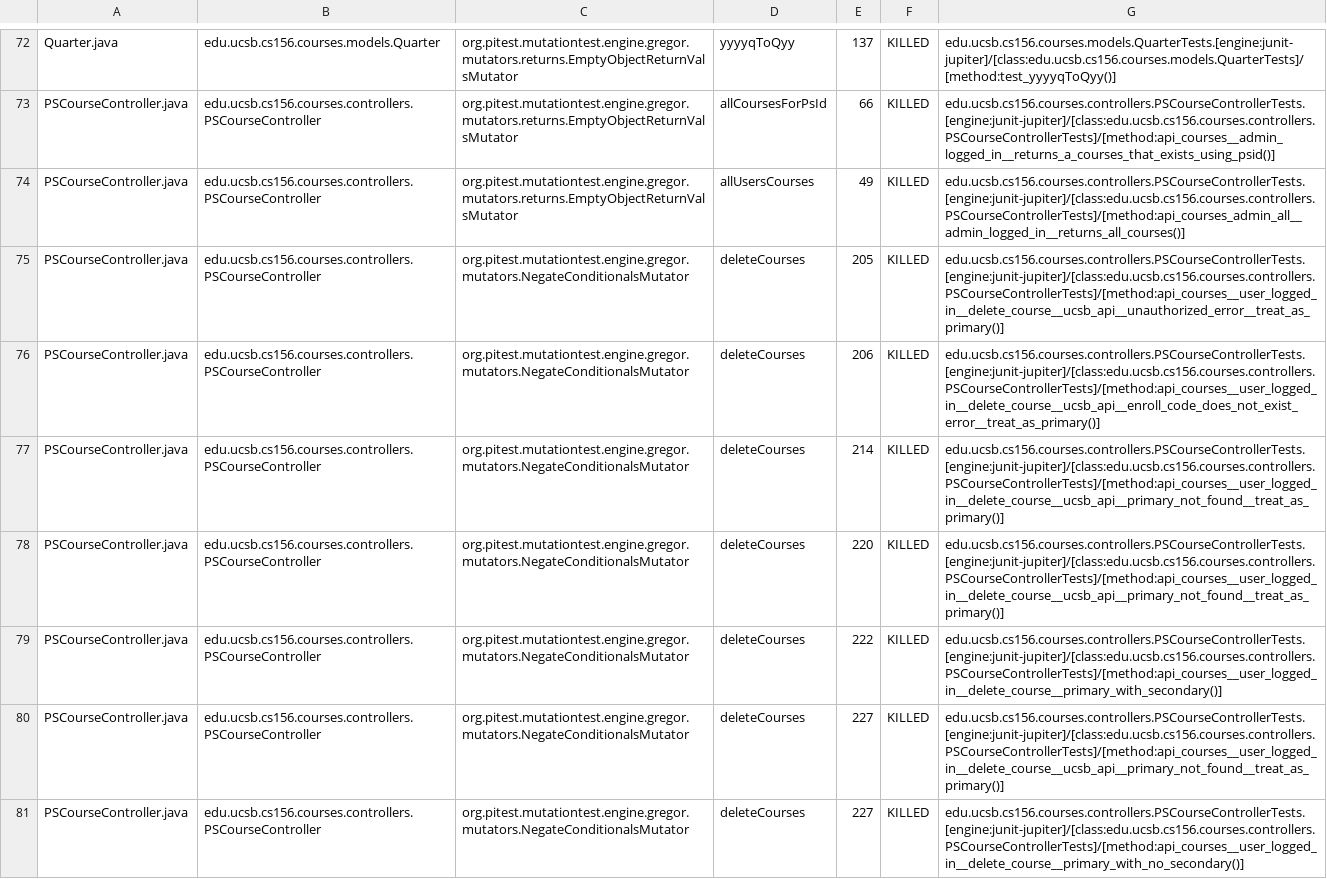
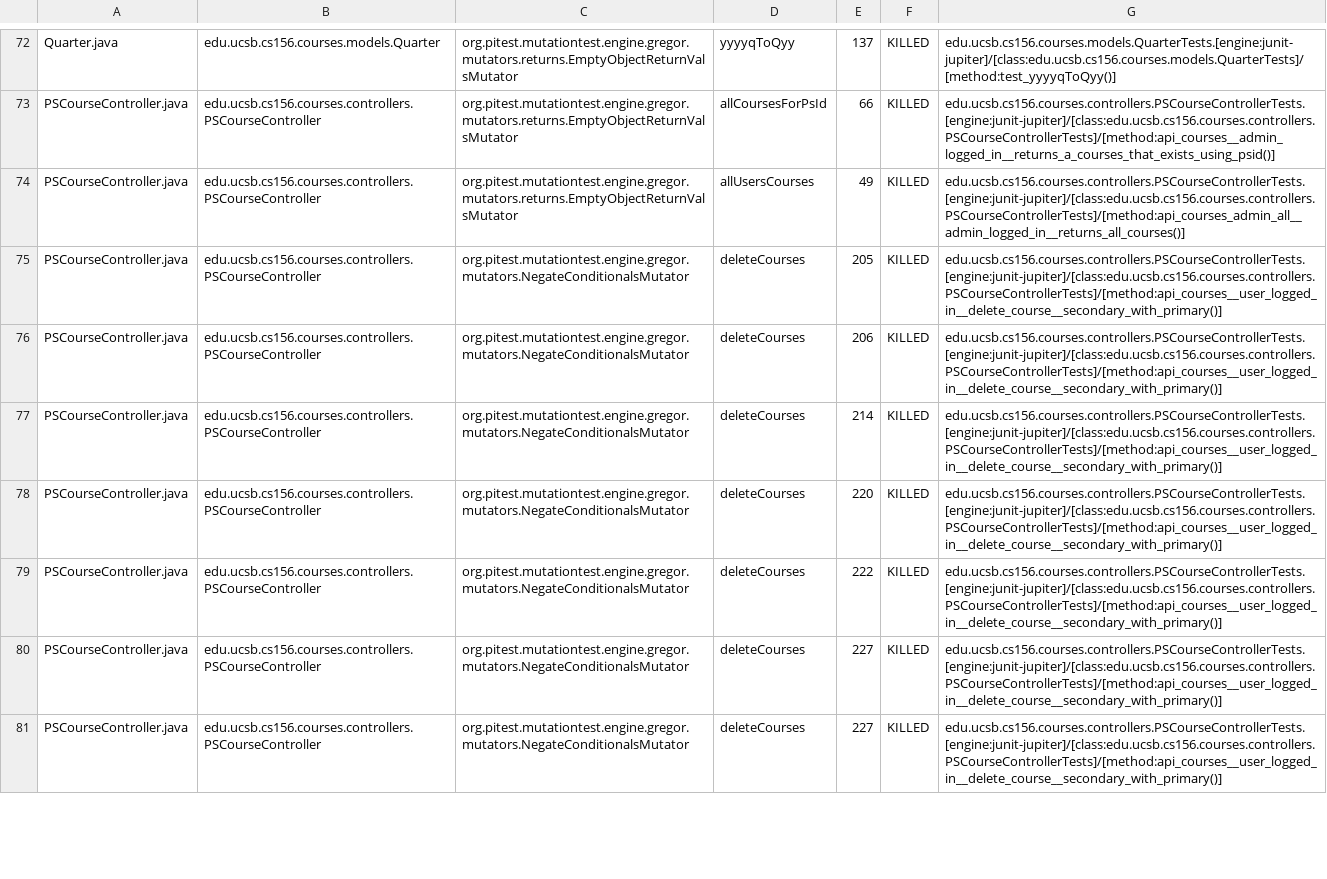
Before and after one commit to ucsb-cs156-f24/proj-courses-f24-04, a CSV file: prs/20/pitest/mutations.csv, drawn as a sheet; only a part is shown, gaps mark what is left out; the diff covers the shown part only; the diff names each change by its address in the sheet, - before the commit and + after, or states it on an @@ line.

Commit message:
Deploying to gh-pages from @ ucsb-cs156-f24/proj-courses-f24-04@32fdbb21e1ef5313210fb5db34c94553749b7a9f 🚀

```diff
--- a/prs/20/pitest/mutations.csv
+++ b/prs/20/pitest/mutations.csv
-G75: edu.ucsb.cs156.courses.controllers.PSCourseControllerTests.[engine:junit-jupiter]/[class:edu.ucsb.cs156.courses.controllers.PSCourseControllerTests]/[method:api_courses__user_logged_in__delete_course__ucsb_api__unauthorized_error__treat_as_primary()]
+G75: edu.ucsb.cs156.courses.controllers.PSCourseControllerTests.[engine:junit-jupiter]/[class:edu.ucsb.cs156.courses.controllers.PSCourseControllerTests]/[method:api_courses__user_logged_in__delete_course__secondary_with_primary()]
-G76: edu.ucsb.cs156.courses.controllers.PSCourseControllerTests.[engine:junit-jupiter]/[class:edu.ucsb.cs156.courses.controllers.PSCourseControllerTests]/[method:api_courses__user_logged_in__delete_course__ucsb_api__enroll_code_does_not_exist_error__treat_as_primary()]
+G76: edu.ucsb.cs156.courses.controllers.PSCourseControllerTests.[engine:junit-jupiter]/[class:edu.ucsb.cs156.courses.controllers.PSCourseControllerTests]/[method:api_courses__user_logged_in__delete_course__secondary_with_primary()]
-G77:G78: edu.ucsb.cs156.courses.controllers.PSCourseControllerTests.[engine:junit-jupiter]/[class:edu.ucsb.cs156.courses.controllers.PSCourseControllerTests]/[method:api_courses__user_logged_in__delete_course__ucsb_api__primary_not_found__treat_as_primary()]
+G77:G78: edu.ucsb.cs156.courses.controllers.PSCourseControllerTests.[engine:junit-jupiter]/[class:edu.ucsb.cs156.courses.controllers.PSCourseControllerTests]/[method:api_courses__user_logged_in__delete_course__secondary_with_primary()]
-G79: edu.ucsb.cs156.courses.controllers.PSCourseControllerTests.[engine:junit-jupiter]/[class:edu.ucsb.cs156.courses.controllers.PSCourseControllerTests]/[method:api_courses__user_logged_in__delete_course__primary_with_secondary()]
+G79: edu.ucsb.cs156.courses.controllers.PSCourseControllerTests.[engine:junit-jupiter]/[class:edu.ucsb.cs156.courses.controllers.PSCourseControllerTests]/[method:api_courses__user_logged_in__delete_course__secondary_with_primary()]
-G80: edu.ucsb.cs156.courses.controllers.PSCourseControllerTests.[engine:junit-jupiter]/[class:edu.ucsb.cs156.courses.controllers.PSCourseControllerTests]/[method:api_courses__user_logged_in__delete_course__ucsb_api__primary_not_found__treat_as_primary()]
+G80: edu.ucsb.cs156.courses.controllers.PSCourseControllerTests.[engine:junit-jupiter]/[class:edu.ucsb.cs156.courses.controllers.PSCourseControllerTests]/[method:api_courses__user_logged_in__delete_course__secondary_with_primary()]
-G81: edu.ucsb.cs156.courses.controllers.PSCourseControllerTests.[engine:junit-jupiter]/[class:edu.ucsb.cs156.courses.controllers.PSCourseControllerTests]/[method:api_courses__user_logged_in__delete_course__primary_with_no_secondary()]
+G81: edu.ucsb.cs156.courses.controllers.PSCourseControllerTests.[engine:junit-jupiter]/[class:edu.ucsb.cs156.courses.controllers.PSCourseControllerTests]/[method:api_courses__user_logged_in__delete_course__secondary_with_primary()]
```
Also changed, not shown: 45 edited cells elsewhere in this file, 44 other files.
